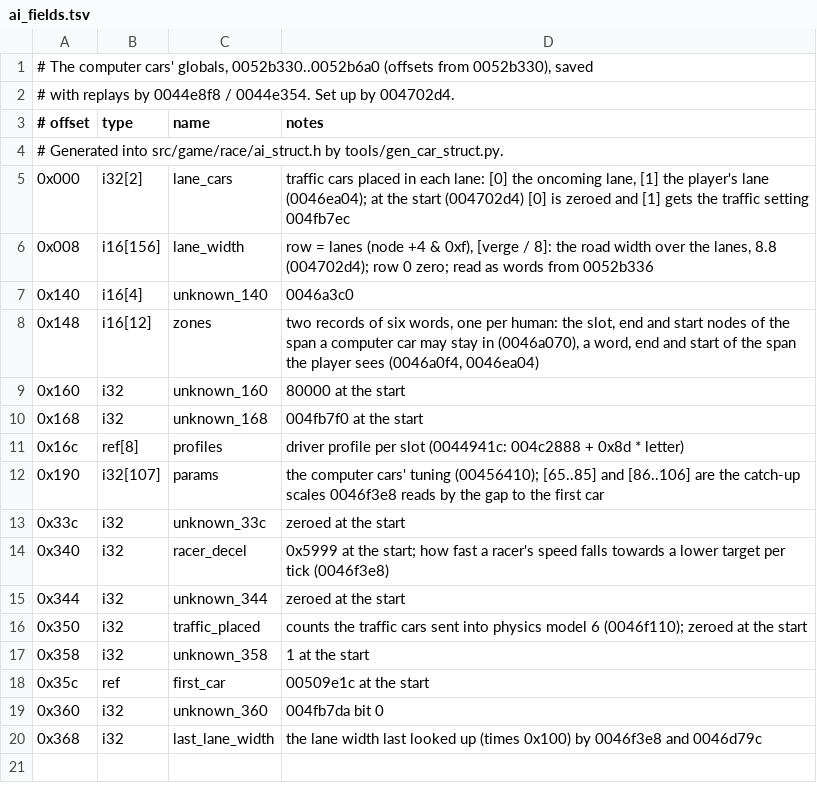
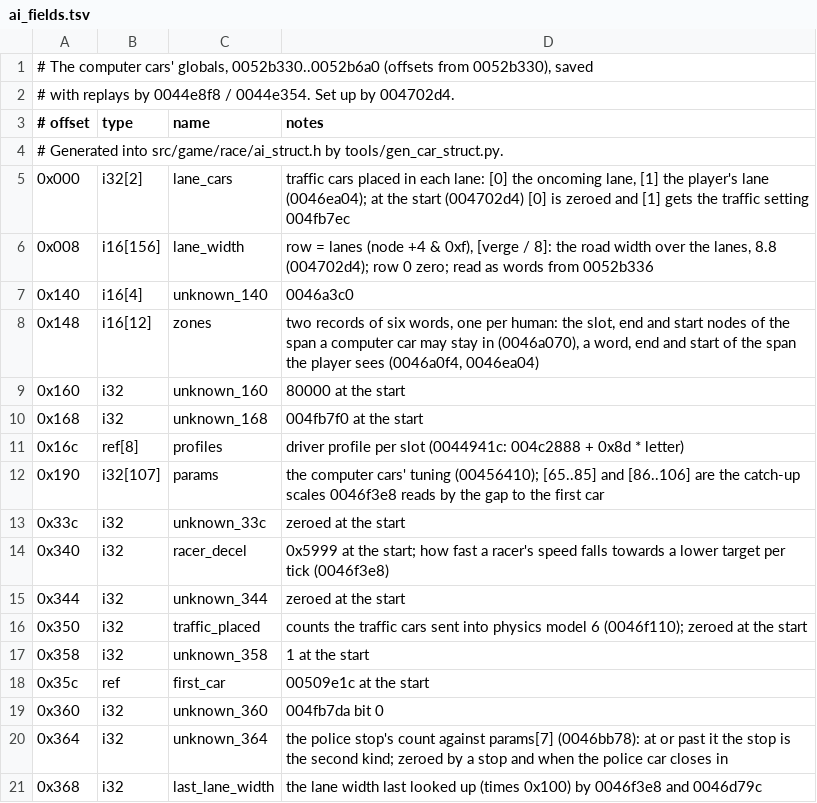
Before and after one commit to BytesNRust/spirited-drive, a TSV file: docs/ai_fields.tsv, drawn as a sheet.

Commit message:
feat: the police car pulls the player over, stops and holds them, and leans clear of the lanes (0x0046bb78), checked against the original
Co-Authored-By: Txomin Jiménez <txomin.jimenez@proton.me>

```diff
--- a/docs/ai_fields.tsv
+++ b/docs/ai_fields.tsv
@@ -19,2 +19,3 @@
 0x360	i32	unknown_360	004fb7da bit 0
+0x364	i32	unknown_364	the police stop's count against params[7] (0046bb78): at or past it the stop is the second kind; zeroed by a stop and when the police car closes in
 0x368	i32	last_lane_width	the lane width last looked up (times 0x100) by 0046f3e8 and 0046d79c
```
Also changed, not shown: 5 other files.
